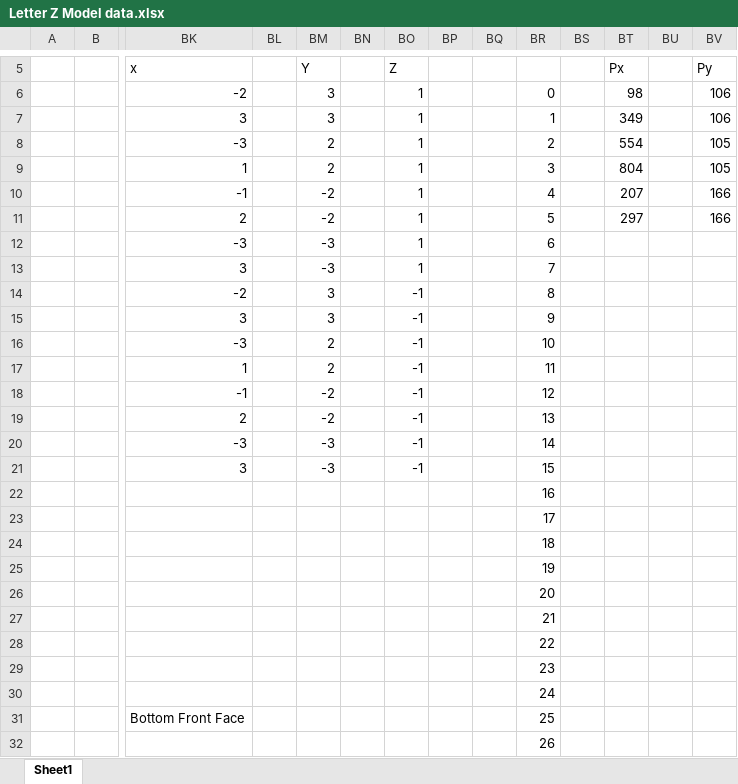
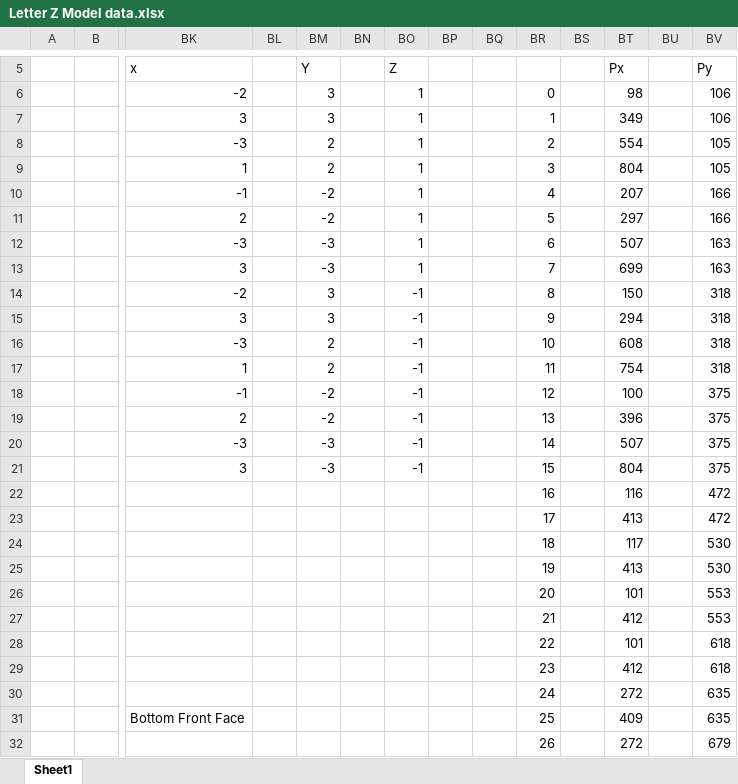
Before and after one commit to Rani-Wheeza/Rani-Computer-Graphics, an Excel workbook: Letter Z Model data.xlsx, sheet Sheet1, drawn as a sheet; only a part is shown, gaps mark what is left out; values as stored, in another font and other column widths than the file's, no borders; charts and pictures not drawn; removed rows and columns are numbered as before the commit, all else as after; rows hold the shown columns only; the diff covers the shown part only; the diff names each change by its address in the sheet, - before the commit and + after, or states it on an @@ line.

Commit message:
Signed-off-by: Student Rani Wheeza (TL_KCOMP_B_Y3) <t00244793@mymtu.ie>

```diff
--- a/Letter Z Model data.xlsx (sheet Sheet1)
+++ b/Letter Z Model data.xlsx (sheet Sheet1)
-BT12: (empty)
+BT12: 507
-BV12:BV13: (empty)
+BV12:BV13: 163
-BT13: (empty)
+BT13: 699
-BT14: (empty)
+BT14: 150
-BV14:BV17: (empty)
+BV14:BV17: 318
-BT15: (empty)
+BT15: 294
-BT16: (empty)
+BT16: 608
-BT17: (empty)
+BT17: 754
-BT18: (empty)
+BT18: 100
-BV18:BV21: (empty)
+BV18:BV21: 375
-BT19: (empty)
+BT19: 396
-BT20: (empty)
+BT20: 507
-BT21: (empty)
+BT21: 804
-row 22:  |  |  |  |  |  |  |  |  | 16
+row 22:  |  |  |  |  |  |  |  |  | 16 |  | 116 |  | 472
-BT23: (empty)
+BT23: 413
-BV23: (empty)
+BV23: 472
-BT24: (empty)
+BT24: 117
-BV24:BV25: (empty)
+BV24:BV25: 530
-BT25: (empty)
+BT25: 413
-BT26: (empty)
+BT26: 101
-BV26:BV27: (empty)
+BV26:BV27: 553
-BT27: (empty)
+BT27: 412
-BT28: (empty)
+BT28: 101
-BV28:BV29: (empty)
+BV28:BV29: 618
-BT29: (empty)
+BT29: 412
-row 30:  |  |  |  |  |  |  |  |  | 24
+row 30:  |  |  |  |  |  |  |  |  | 24 |  | 272 |  | 635
-BT31: (empty)
+BT31: 409
-BV31: (empty)
+BV31: 635
-row 32:  |  |  |  |  |  |  |  |  | 26
+row 32:  |  |  |  |  |  |  |  |  | 26 |  | 272 |  | 679
```
Also changed, not shown: 2 edited cells elsewhere in this sheet.
